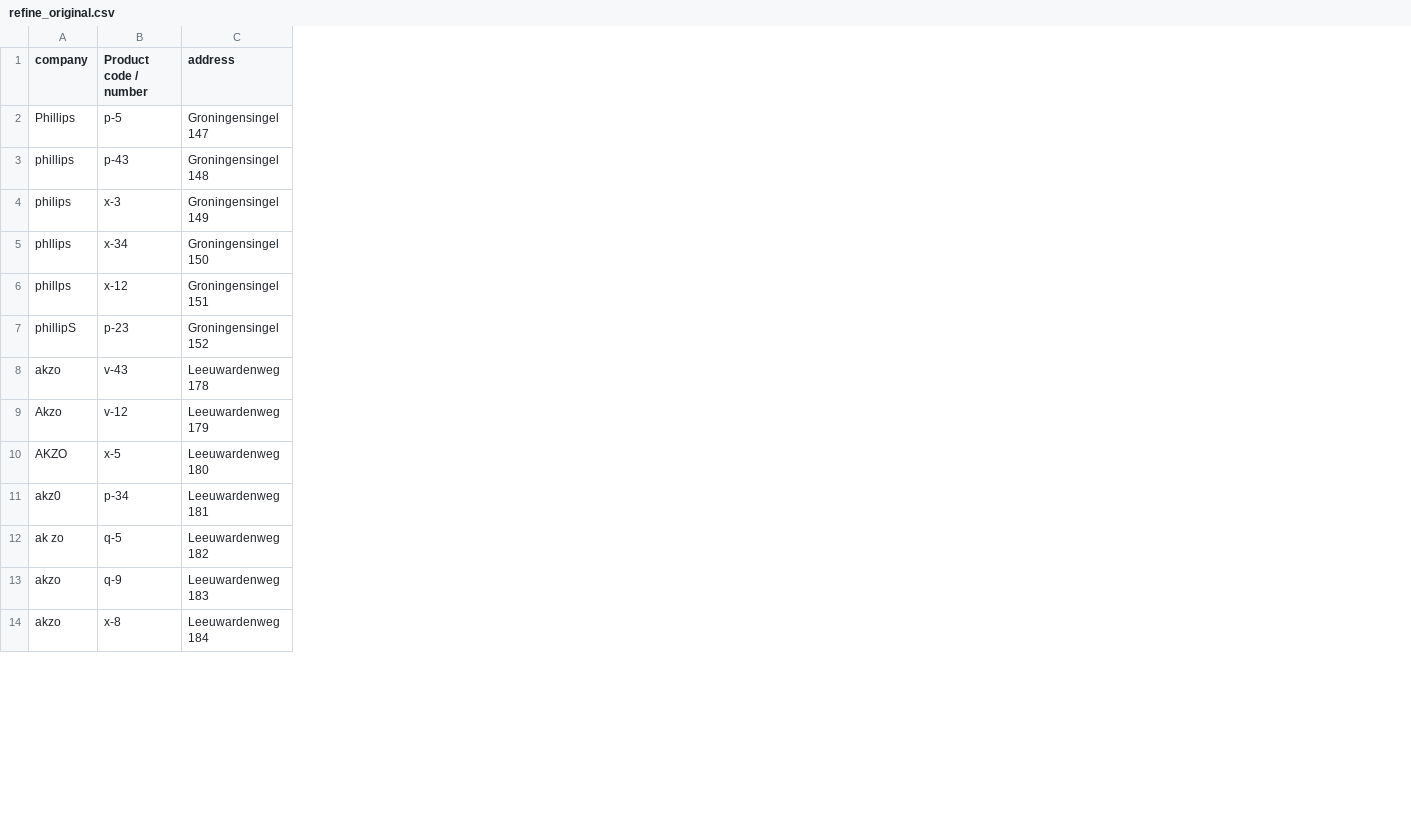
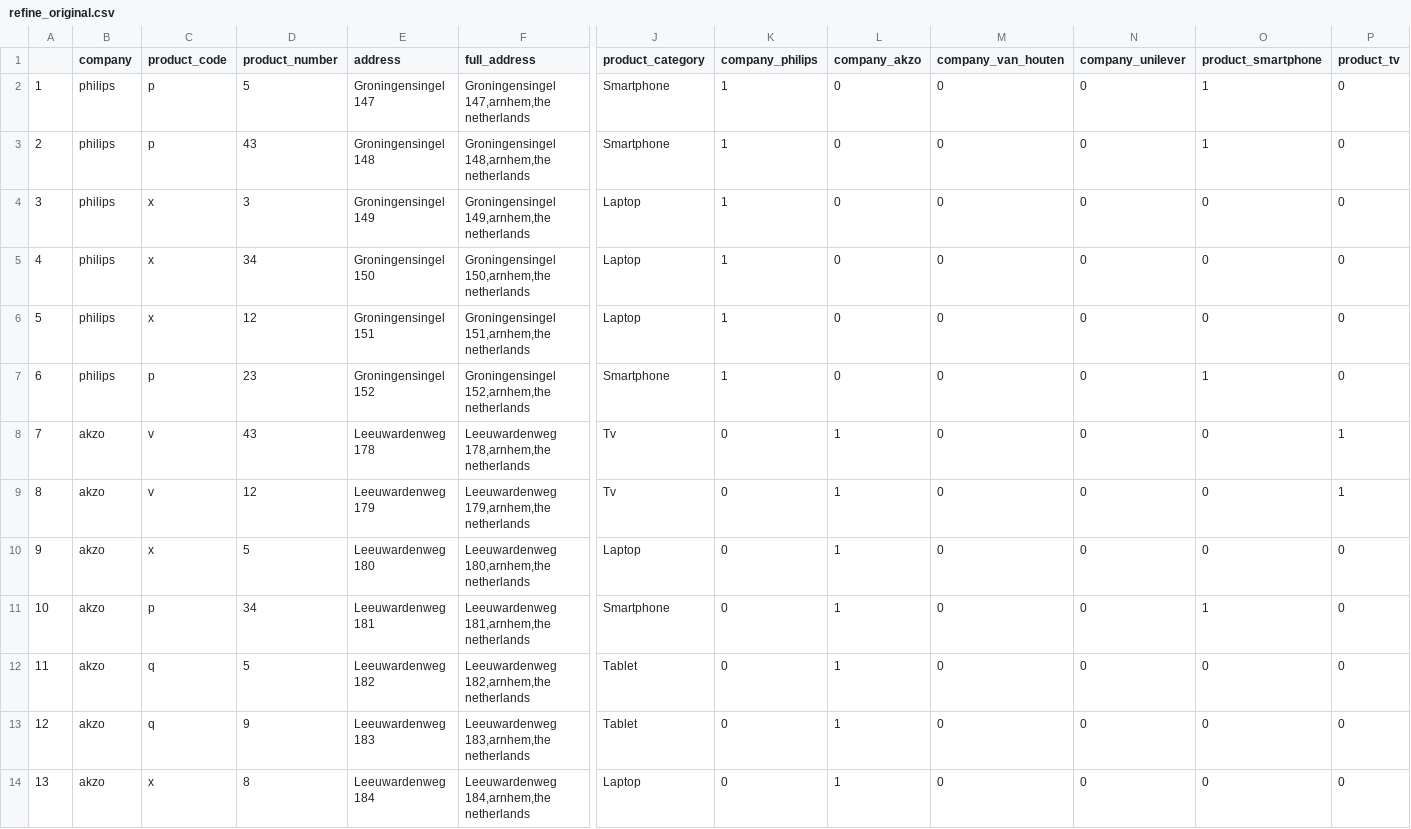
Before and after one commit to bhagydeep/mini-data-science-projects-with-R-, a CSV file: refine_original.csv, drawn as a sheet; only a part is shown, gaps mark what is left out; removed rows and columns are numbered as before the commit, all else as after; the diff covers the shown part only; the diff names each change by its address in the sheet, - before the commit and + after, or states it on an @@ line.

```diff
--- a/refine_original.csv
+++ b/refine_original.csv
+column A, rows 2-14: 1 | 2 | 3 | 4 | 5 | 6 | 7 | 8 | 9 | 10 | 11 | 12 | 13
-column B (Product code / number), rows 2-14: p-5 | p-43 | x-3 | x-34 | x-12 | p-23 | v-43 | v-12 | x-5 | p-34 | q-5 | q-9 | x-8
+column C (product_code), rows 2-14: p | p | x | x | x | p | v | v | x | p | q | q | x
+column D (product_number), rows 2-14: 5 | 43 | 3 | 34 | 12 | 23 | 43 | 12 | 5 | 34 | 5 | 9 | 8
+column F (full_address), rows 2-14: Groningensingel 147,arnhem,the netherlands | Groningensingel 148,arnhem,the netherlands | Groningensingel 149,arnhem,the netherlands | Groningensingel 150,arnhem,the netherlands | Groningensingel 151,arnhem,the netherlands | Groningensingel 152,arnhem,the netherlands | Leeuwardenweg 178,arnhem,the netherlands | Leeuwardenweg 179,arnhem,the netherlands | Leeuwardenweg 180,arnhem,the netherlands | Leeuwardenweg 181,arnhem,the netherlands | Leeuwardenweg 182,arnhem,the netherlands | Leeuwardenweg 183,arnhem,the netherlands | Leeuwardenweg 184,arnhem,the netherlands
+column J (product_category), rows 2-14: Smartphone | Smartphone | Laptop | Laptop | Laptop | Smartphone | Tv | Tv | Laptop | Smartphone | Tablet | Tablet | Laptop
+column K (company_philips), rows 2-14: 1 | 1 | 1 | 1 | 1 | 1 | 0 | 0 | 0 | 0 | 0 | 0 | 0
+column L (company_akzo), rows 2-14: 0 | 0 | 0 | 0 | 0 | 0 | 1 | 1 | 1 | 1 | 1 | 1 | 1
+column M (company_van_houten), rows 2-14: all 0
+column N (company_unilever), rows 2-14: all 0
+column O (product_smartphone), rows 2-14: 1 | 1 | 0 | 0 | 0 | 1 | 0 | 0 | 0 | 1 | 0 | 0 | 0
+column P (product_tv), rows 2-14: 0 | 0 | 0 | 0 | 0 | 0 | 1 | 1 | 0 | 0 | 0 | 0 | 0
-B2 (company): Phillips
+B2 (company): philips
-B3 (company): phillips
+B3 (company): philips
-B5 (company): phllips
+B5 (company): philips
-B6 (company): phillps
+B6 (company): philips
-B7 (company): phillipS
+B7 (company): philips
-B9 (company): Akzo
+B9 (company): akzo
-B10 (company): AKZO
+B10 (company): akzo
-B11 (company): akz0
+B11 (company): akzo
-B12 (company): ak zo
+B12 (company): akzo
```
Also changed, not shown: 2 added columns and 8 edited cells elsewhere in this file, 1 other file.
